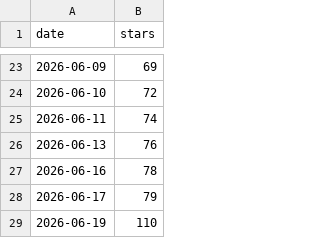
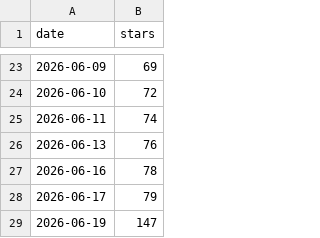
Before and after one commit to mcanouil/gribouille, a CSV file: .github/star-history/star-history.csv, drawn as a sheet; only a part is shown, gaps mark what is left out.

Commit message:
fix: update star count

```diff
--- a/.github/star-history/star-history.csv
+++ b/.github/star-history/star-history.csv
@@ -28,2 +28,2 @@ date,stars
 2026-06-17,79
-2026-06-19,110
+2026-06-19,147
```
Also changed, not shown: 1 other file.
